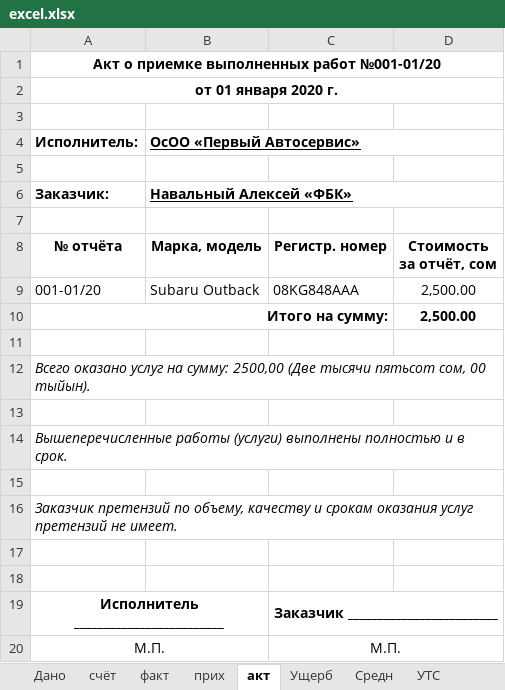
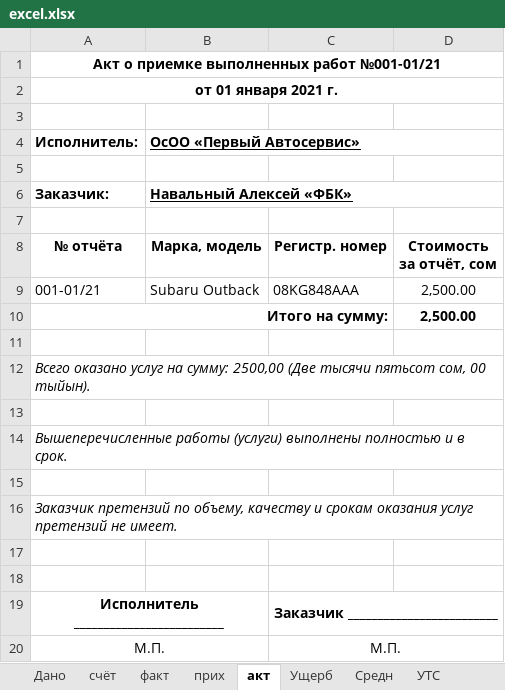
Before and after one commit to urbanovkg/motopsy-reports, an Excel workbook: media/excel.xlsx, sheet акт, drawn as a sheet; values as stored, in another font and other column widths than the file's, no borders; the diff names each change by its address in the sheet, - before the commit and + after, or states it on an @@ line.

```diff
--- a/media/excel.xlsx (sheet акт)
+++ b/media/excel.xlsx (sheet акт)
-A1 (Исполнитель:): Акт о приемке выполненных работ №001-01/20
+A1 (Исполнитель:): Акт о приемке выполненных работ №001-01/21
-A2 (Исполнитель:): от 01 января 2020 г.
+A2 (Исполнитель:): от 01 января 2021 г.
-A9 (Исполнитель:): 001-01/20
+A9 (Исполнитель:): 001-01/21
```
Also changed, not shown: sheet прих, sheet факт, sheet счёт, sheet Дано, 2 other files.
